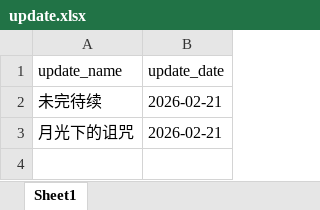
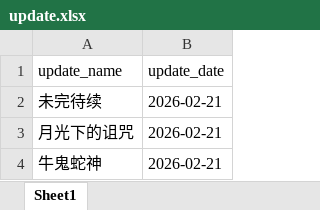
Before and after one commit to weiyingjun122/quark-static, an Excel workbook: update.xlsx, sheet Sheet1, drawn as a sheet; values as stored, in another font and other column widths than the file's, no borders; the diff names each change by its address in the sheet, - before the commit and + after, or states it on an @@ line.

```diff
--- a/update.xlsx (sheet Sheet1)
+++ b/update.xlsx (sheet Sheet1)
+row 4: 牛鬼蛇神 | 2026-02-21
```
Also changed, not shown: resources.xlsx.
